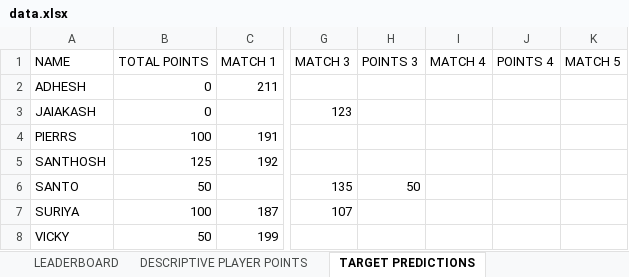
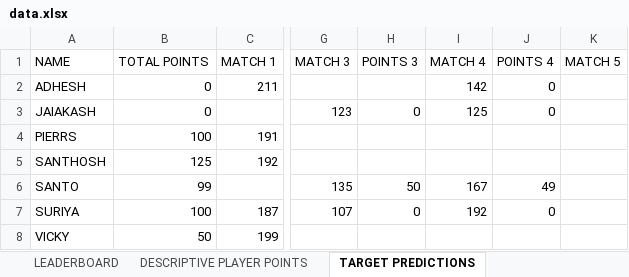
Before and after one commit to Suriyag1614/asia-cup-2025-bfl, an Excel workbook: public/data.xlsx, sheet TARGET PREDICTIONS, drawn as a sheet; only a part is shown, gaps mark what is left out; values as stored, in another font and other column widths than the file's, no borders; the diff names each change by its address in the sheet, - before the commit and + after, or states it on an @@ line.

Commit message:
Update - Match No. 4

```diff
--- a/public/data.xlsx (sheet TARGET PREDICTIONS)
+++ b/public/data.xlsx (sheet TARGET PREDICTIONS)
-I2 (MATCH 4): (empty)
+I2 (MATCH 4): 142
-J2:J3 (POINTS 4): (empty)
+J2:J3 (POINTS 4): 0
-H3 (POINTS 3): (empty)
+H3 (POINTS 3): 0
-I3 (MATCH 4): (empty)
+I3 (MATCH 4): 125
-B6 (TOTAL POINTS): 50
+B6 (TOTAL POINTS): 99
-I6 (MATCH 4): (empty)
+I6 (MATCH 4): 167
-J6 (POINTS 4): (empty)
+J6 (POINTS 4): 49
-H7 (POINTS 3): (empty)
+H7 (POINTS 3): 0
-I7 (MATCH 4): (empty)
+I7 (MATCH 4): 192
-J7 (POINTS 4): (empty)
+J7 (POINTS 4): 0
```
Also changed, not shown: sheet LEADERBOARD, sheet DESCRIPTIVE PLAYER POINTS, sheet SELECTED PLAYER STATS, sheet WINNING TEAM PREDICTIONS, sheet MATCH-WISE PERFORMANCE, formulas that keep their value.
